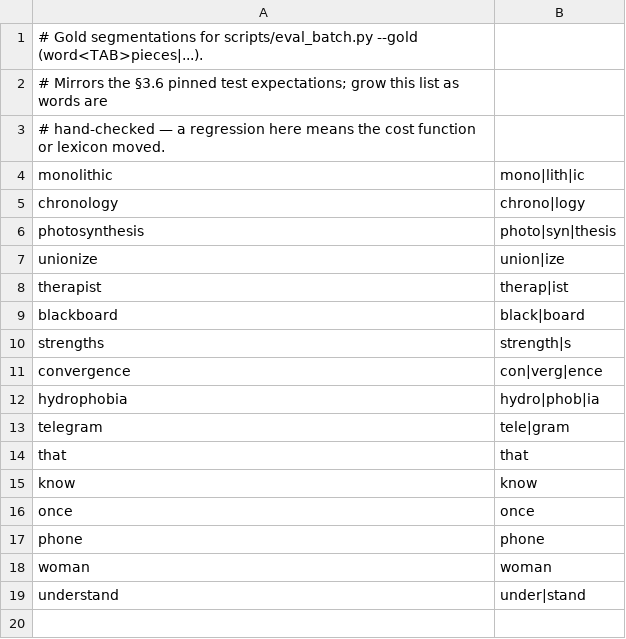
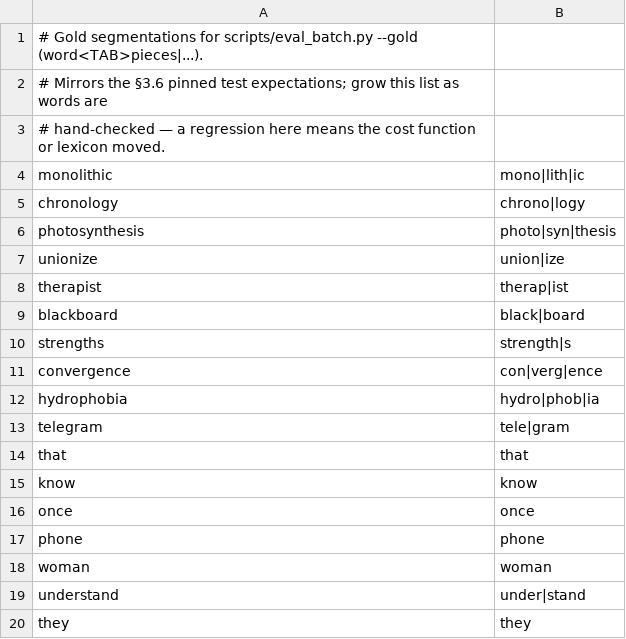
Before and after one commit to anhdduong/wikiword, a TSV file: seed/gold_segmentations.tsv, drawn as a sheet; the diff names each change by its address in the sheet, - before the commit and + after, or states it on an @@ line.

```diff
--- a/seed/gold_segmentations.tsv
+++ b/seed/gold_segmentations.tsv
+row 20: they | they
```
Also changed, not shown: 3 other files.
